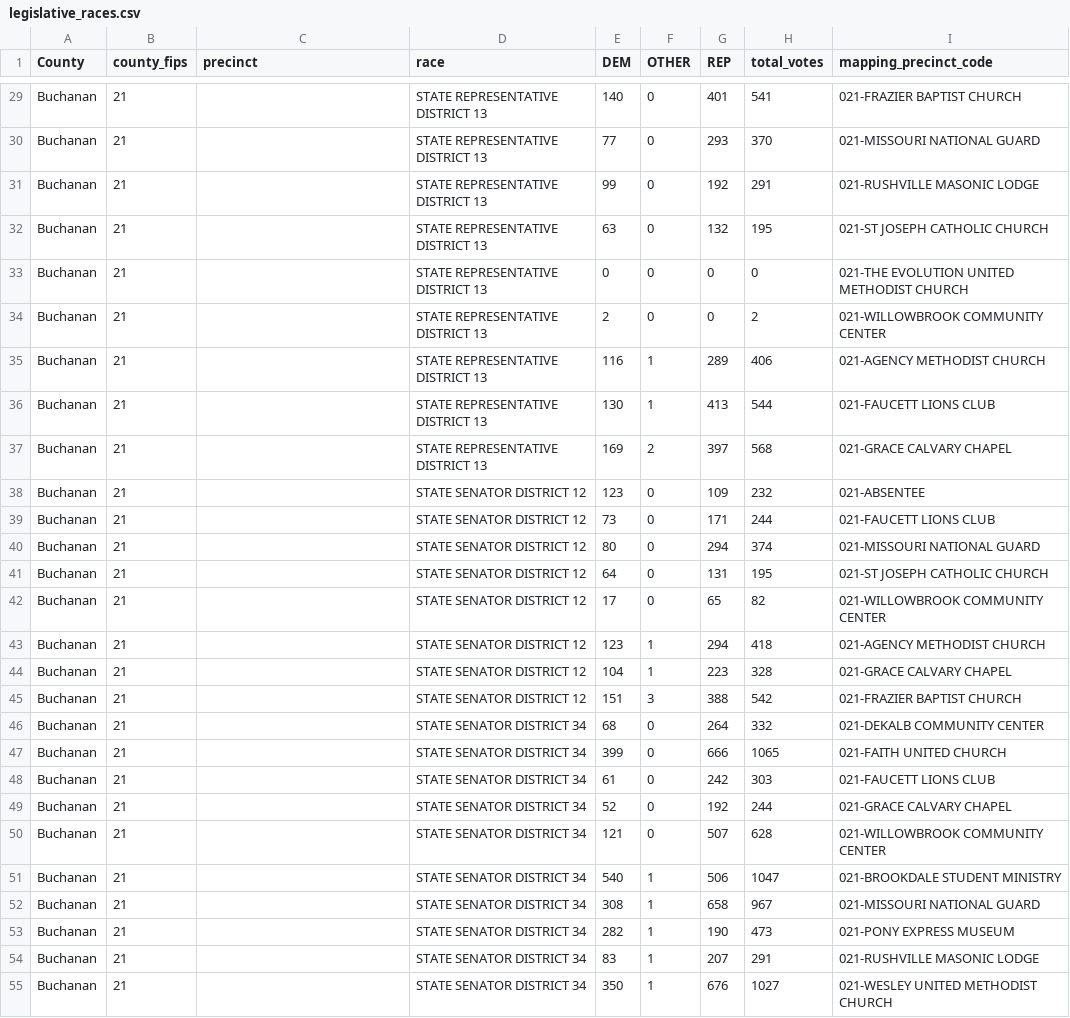
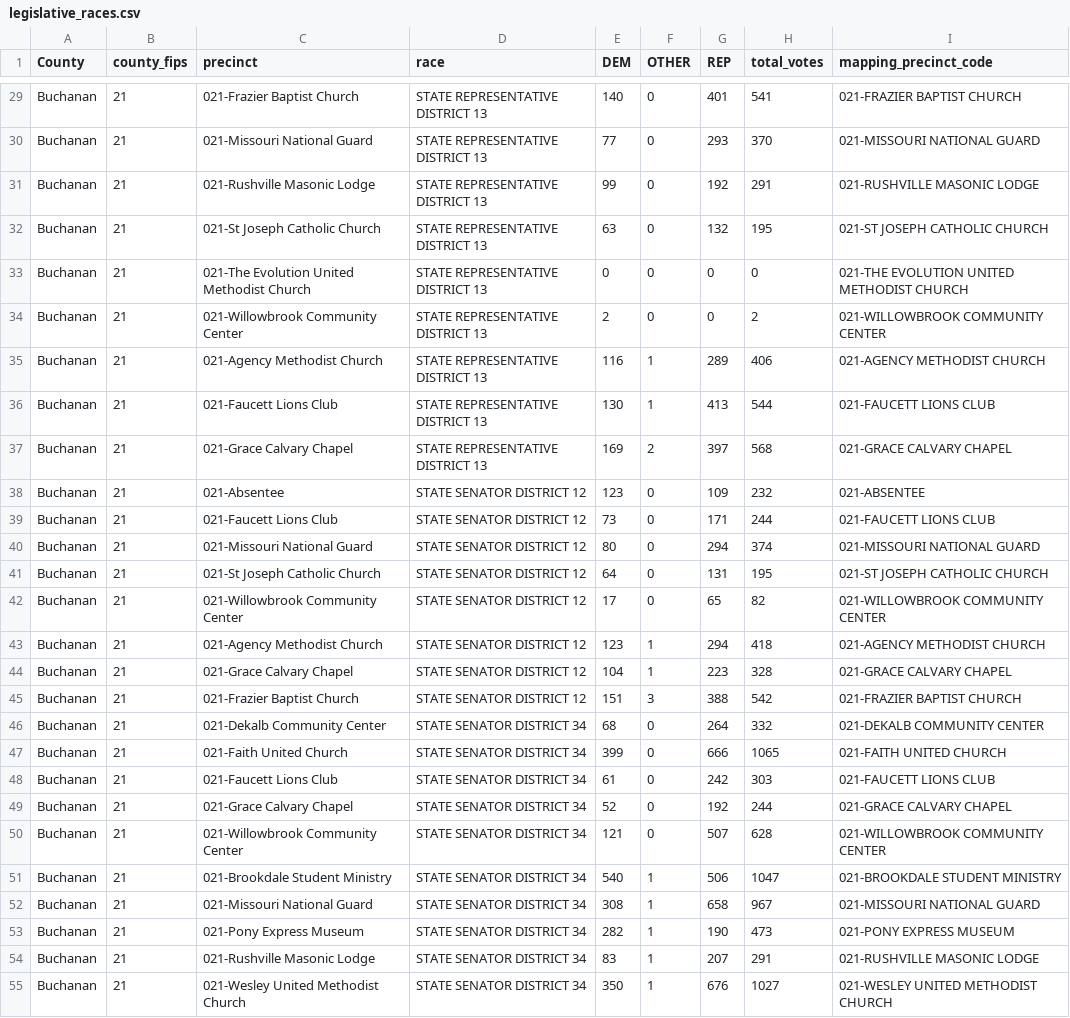
Before and after one commit to mizzurah05/mo-elections-dashboard, a CSV file: legislative_races.csv, drawn as a sheet; only a part is shown, gaps mark what is left out; the diff covers the shown part only; the diff names each change by its address in the sheet, - before the commit and + after, or states it on an @@ line.

```diff
--- a/legislative_races.csv
+++ b/legislative_races.csv
-C29 (precinct): (empty)
+C29 (precinct): 021-Frazier Baptist Church
-C30 (precinct): (empty)
+C30 (precinct): 021-Missouri National Guard
-C31 (precinct): (empty)
+C31 (precinct): 021-Rushville Masonic Lodge
-C32 (precinct): (empty)
+C32 (precinct): 021-St Joseph Catholic Church
-C33 (precinct): (empty)
+C33 (precinct): 021-The Evolution United Methodist Church
-C34 (precinct): (empty)
+C34 (precinct): 021-Willowbrook Community Center
-C35 (precinct): (empty)
+C35 (precinct): 021-Agency Methodist Church
-C36 (precinct): (empty)
+C36 (precinct): 021-Faucett Lions Club
-C37 (precinct): (empty)
+C37 (precinct): 021-Grace Calvary Chapel
-C38 (precinct): (empty)
+C38 (precinct): 021-Absentee
-C39 (precinct): (empty)
+C39 (precinct): 021-Faucett Lions Club
-C40 (precinct): (empty)
+C40 (precinct): 021-Missouri National Guard
-C41 (precinct): (empty)
+C41 (precinct): 021-St Joseph Catholic Church
-C42 (precinct): (empty)
+C42 (precinct): 021-Willowbrook Community Center
-C43 (precinct): (empty)
+C43 (precinct): 021-Agency Methodist Church
-C44 (precinct): (empty)
+C44 (precinct): 021-Grace Calvary Chapel
-C45 (precinct): (empty)
+C45 (precinct): 021-Frazier Baptist Church
-C46 (precinct): (empty)
+C46 (precinct): 021-Dekalb Community Center
-C47 (precinct): (empty)
+C47 (precinct): 021-Faith United Church
-C48 (precinct): (empty)
+C48 (precinct): 021-Faucett Lions Club
-C49 (precinct): (empty)
+C49 (precinct): 021-Grace Calvary Chapel
-C50 (precinct): (empty)
+C50 (precinct): 021-Willowbrook Community Center
-C51 (precinct): (empty)
+C51 (precinct): 021-Brookdale Student Ministry
-C52 (precinct): (empty)
+C52 (precinct): 021-Missouri National Guard
-C53 (precinct): (empty)
+C53 (precinct): 021-Pony Express Museum
-C54 (precinct): (empty)
+C54 (precinct): 021-Rushville Masonic Lodge
-C55 (precinct): (empty)
+C55 (precinct): 021-Wesley United Methodist Church
```
Also changed, not shown: 37 edited cells elsewhere in this file, ballot_measures.csv.
